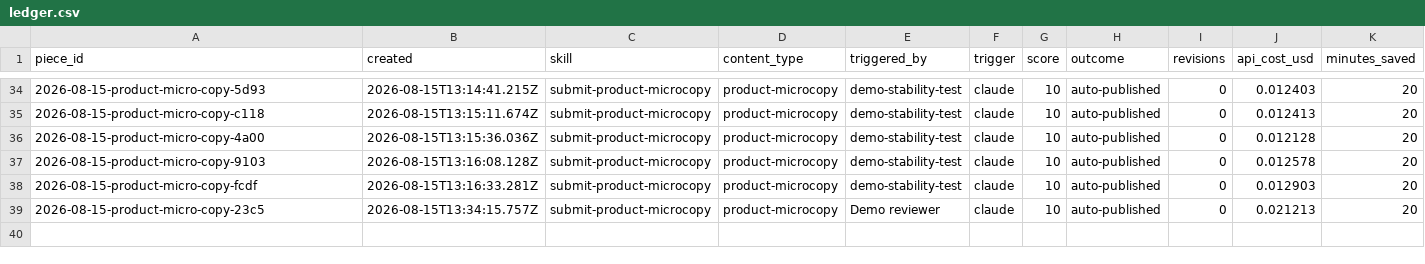
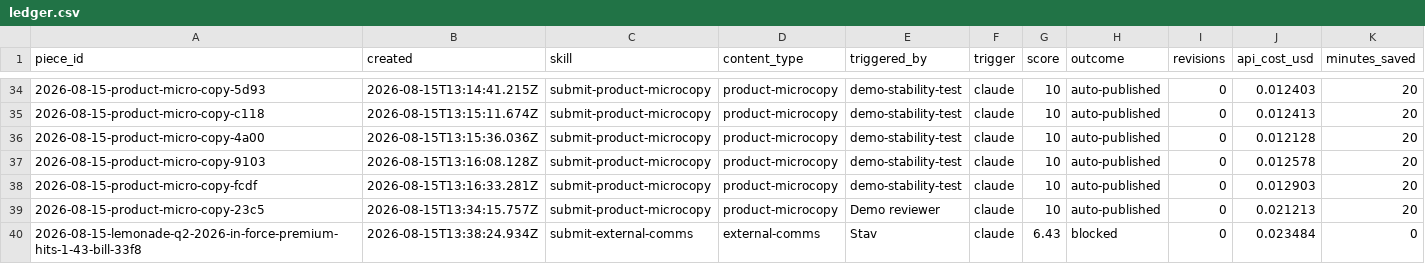
Before and after one commit to stavcharkham/contentino, a CSV file: metrics/ledger.csv, drawn as a sheet; only a part is shown, gaps mark what is left out; the diff names each change by its address in the sheet, - before the commit and + after, or states it on an @@ line.

Commit message:
Record scored draft 2026-08-15-lemonade-q2-2026-in-force-premium-hits-1-43-bill-33f8

```diff
--- a/metrics/ledger.csv
+++ b/metrics/ledger.csv
+row 40: 2026-08-15-lemonade-q2-2026-in-force-premium-hits-1-43-bill-33f8 | 2026-08-15T13:38:24.934Z | submit-external-comms | external-comms | Stav | claude | 6.43 | blocked | 0 | 0.023484 | 0
```
Also changed, not shown: 2 other files.
